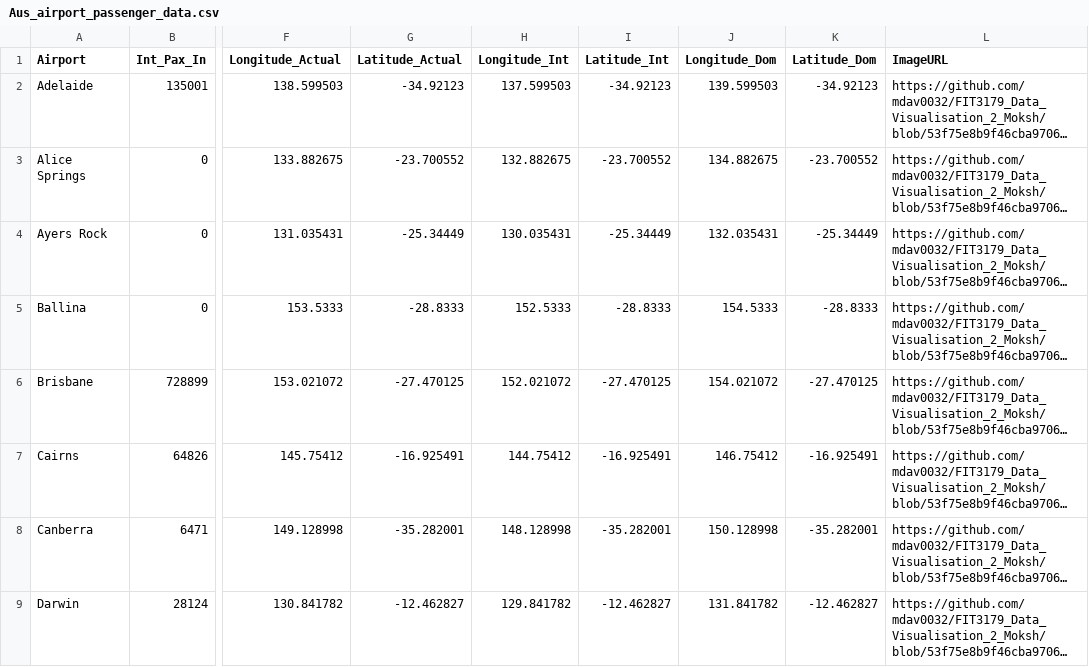
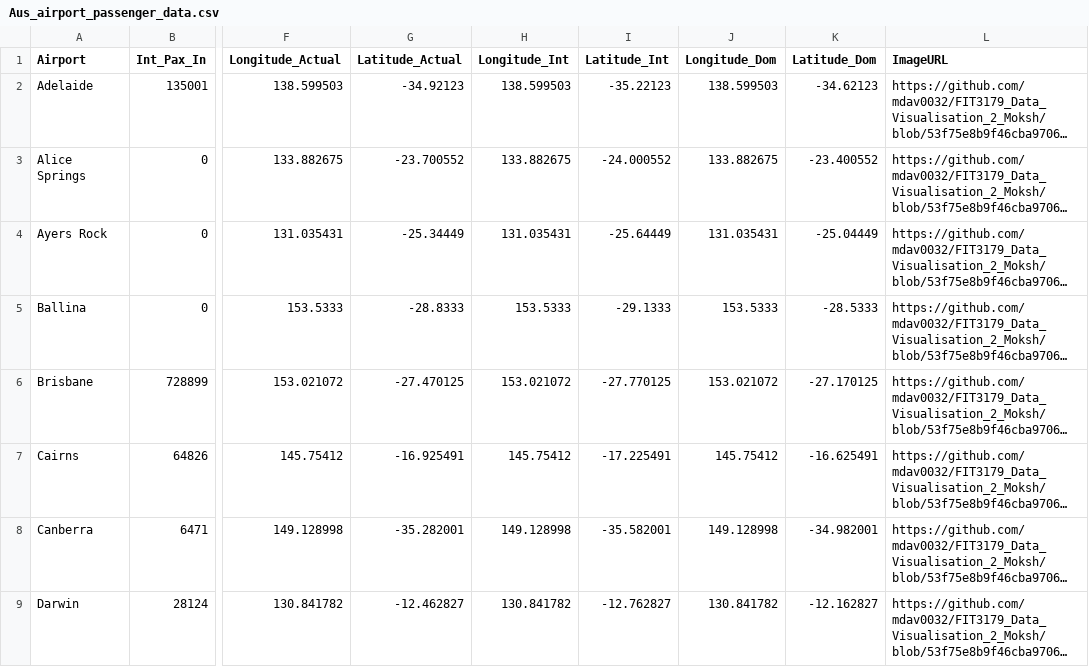
Before and after one commit to mdav0032/FIT3179_Data_Visualisation_2_Moksh, a CSV file: data_files/Aus_airport_passenger_data.csv, drawn as a sheet; only a part is shown, gaps mark what is left out; long unchanged cells end in …; the diff covers the shown part only; the diff names each change by its address in the sheet, - before the commit and + after, or states it on an @@ line.

Commit message:
Added updated data file

```diff
--- a/data_files/Aus_airport_passenger_data.csv
+++ b/data_files/Aus_airport_passenger_data.csv
-H2 (Longitude_Int): 137.599503
+H2 (Longitude_Int): 138.599503
-I2 (Latitude_Int): -34.92123
+I2 (Latitude_Int): -35.22123
-J2 (Longitude_Dom): 139.599503
+J2 (Longitude_Dom): 138.599503
-K2 (Latitude_Dom): -34.92123
+K2 (Latitude_Dom): -34.62123
-H3 (Longitude_Int): 132.882675
+H3 (Longitude_Int): 133.882675
-I3 (Latitude_Int): -23.700552
+I3 (Latitude_Int): -24.000552
-J3 (Longitude_Dom): 134.882675
+J3 (Longitude_Dom): 133.882675
-K3 (Latitude_Dom): -23.700552
+K3 (Latitude_Dom): -23.400552
-H4 (Longitude_Int): 130.035431
+H4 (Longitude_Int): 131.035431
-I4 (Latitude_Int): -25.34449
+I4 (Latitude_Int): -25.64449
-J4 (Longitude_Dom): 132.035431
+J4 (Longitude_Dom): 131.035431
-K4 (Latitude_Dom): -25.34449
+K4 (Latitude_Dom): -25.04449
-H5 (Longitude_Int): 152.5333
+H5 (Longitude_Int): 153.5333
-I5 (Latitude_Int): -28.8333
+I5 (Latitude_Int): -29.1333
-J5 (Longitude_Dom): 154.5333
+J5 (Longitude_Dom): 153.5333
-K5 (Latitude_Dom): -28.8333
+K5 (Latitude_Dom): -28.5333
-H6 (Longitude_Int): 152.021072
+H6 (Longitude_Int): 153.021072
-I6 (Latitude_Int): -27.470125
+I6 (Latitude_Int): -27.770125
-J6 (Longitude_Dom): 154.021072
+J6 (Longitude_Dom): 153.021072
-K6 (Latitude_Dom): -27.470125
+K6 (Latitude_Dom): -27.170125
-H7 (Longitude_Int): 144.75412
+H7 (Longitude_Int): 145.75412
-I7 (Latitude_Int): -16.925491
+I7 (Latitude_Int): -17.225491
-J7 (Longitude_Dom): 146.75412
+J7 (Longitude_Dom): 145.75412
-K7 (Latitude_Dom): -16.925491
+K7 (Latitude_Dom): -16.625491
-H8 (Longitude_Int): 148.128998
+H8 (Longitude_Int): 149.128998
-I8 (Latitude_Int): -35.282001
+I8 (Latitude_Int): -35.582001
-J8 (Longitude_Dom): 150.128998
+J8 (Longitude_Dom): 149.128998
-K8 (Latitude_Dom): -35.282001
+K8 (Latitude_Dom): -34.982001
-H9 (Longitude_Int): 129.841782
+H9 (Longitude_Int): 130.841782
-I9 (Latitude_Int): -12.462827
+I9 (Latitude_Int): -12.762827
-J9 (Longitude_Dom): 131.841782
+J9 (Longitude_Dom): 130.841782
-K9 (Latitude_Dom): -12.462827
+K9 (Latitude_Dom): -12.162827
```
Also changed, not shown: 48 edited cells elsewhere in this file.
